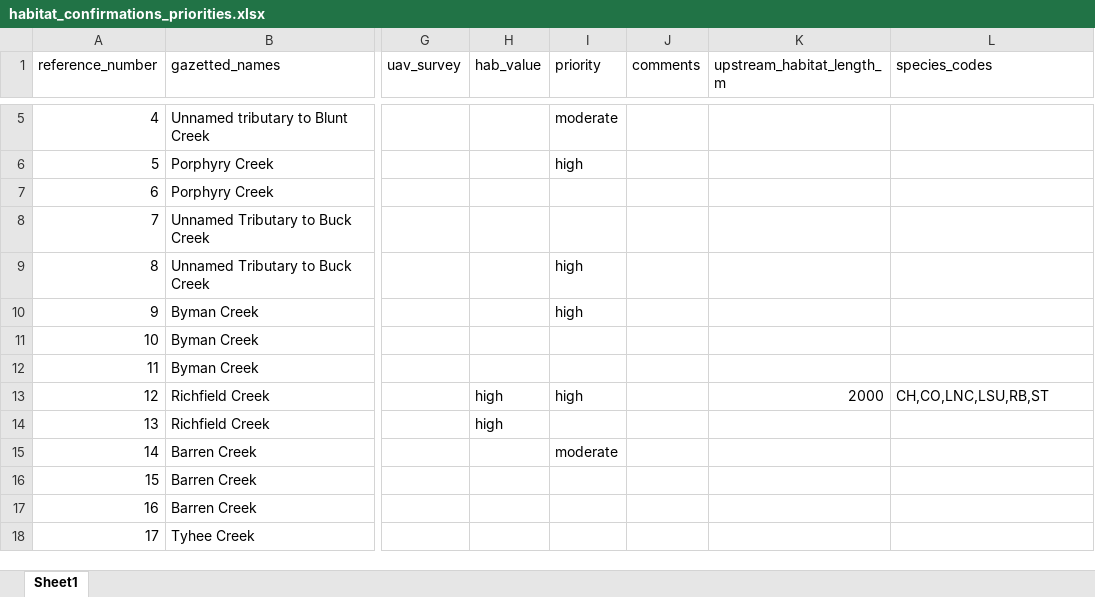
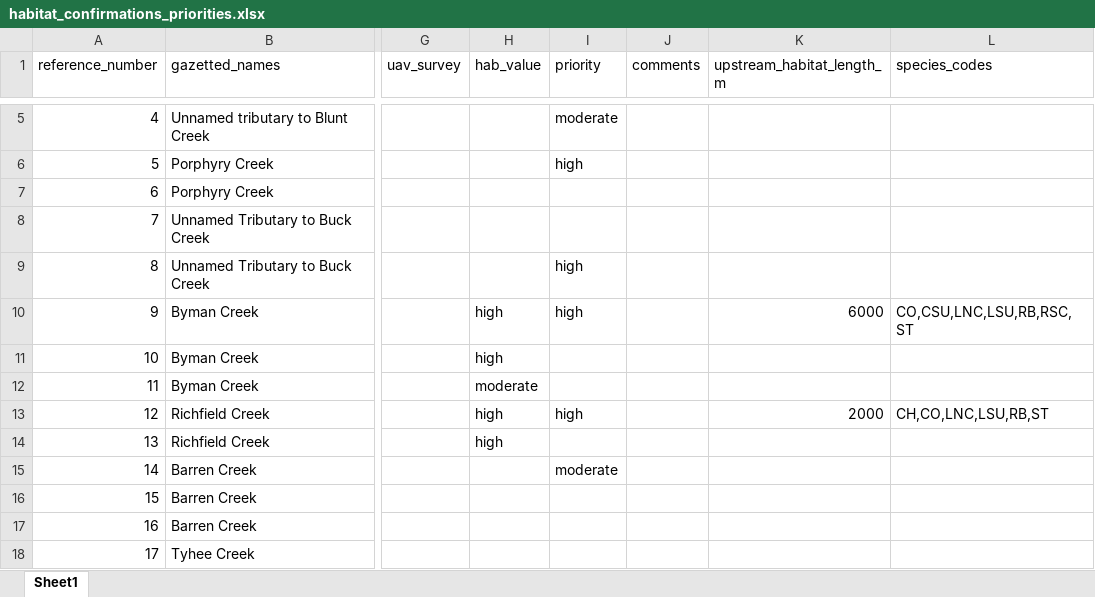
Before and after one commit to NewGraphEnvironment/fish_passage_bulkley_2020_reporting, an Excel workbook: data/habitat_confirmations_priorities.xlsx, sheet Sheet1, drawn as a sheet; only a part is shown, gaps mark what is left out; values as stored, in another font and other column widths than the file's, no borders; the diff names each change by its address in the sheet, - before the commit and + after, or states it on an @@ line.

```diff
--- a/data/habitat_confirmations_priorities.xlsx (sheet Sheet1)
+++ b/data/habitat_confirmations_priorities.xlsx (sheet Sheet1)
-H10:H11 (hab_value): (empty)
+H10:H11 (hab_value): high
-K10 (upstream_habitat_length_m): (empty)
+K10 (upstream_habitat_length_m): 6000
-L10 (species_codes): (empty)
+L10 (species_codes): CO,CSU,LNC,LSU,RB,RSC,ST
-H12 (hab_value): (empty)
+H12 (hab_value): moderate
```
Also changed, not shown: data/pscis_phase2.xlsm, 31 other files.
